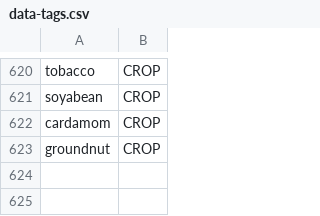
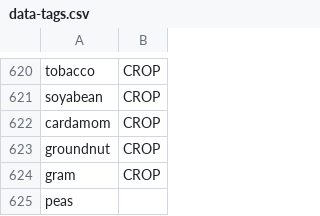
Before and after one commit to cutegirl520/SmartFarm-Assistant-NLP-ANN, a CSV file: datasets/data-tags.csv, drawn as a sheet; only a part is shown, gaps mark what is left out; the diff names each change by its address in the sheet, - before the commit and + after, or states it on an @@ line.

Commit message:
DEV300

```diff
--- a/datasets/data-tags.csv
+++ b/datasets/data-tags.csv
+row 624: gram | CROP
+row 625: peas
```
